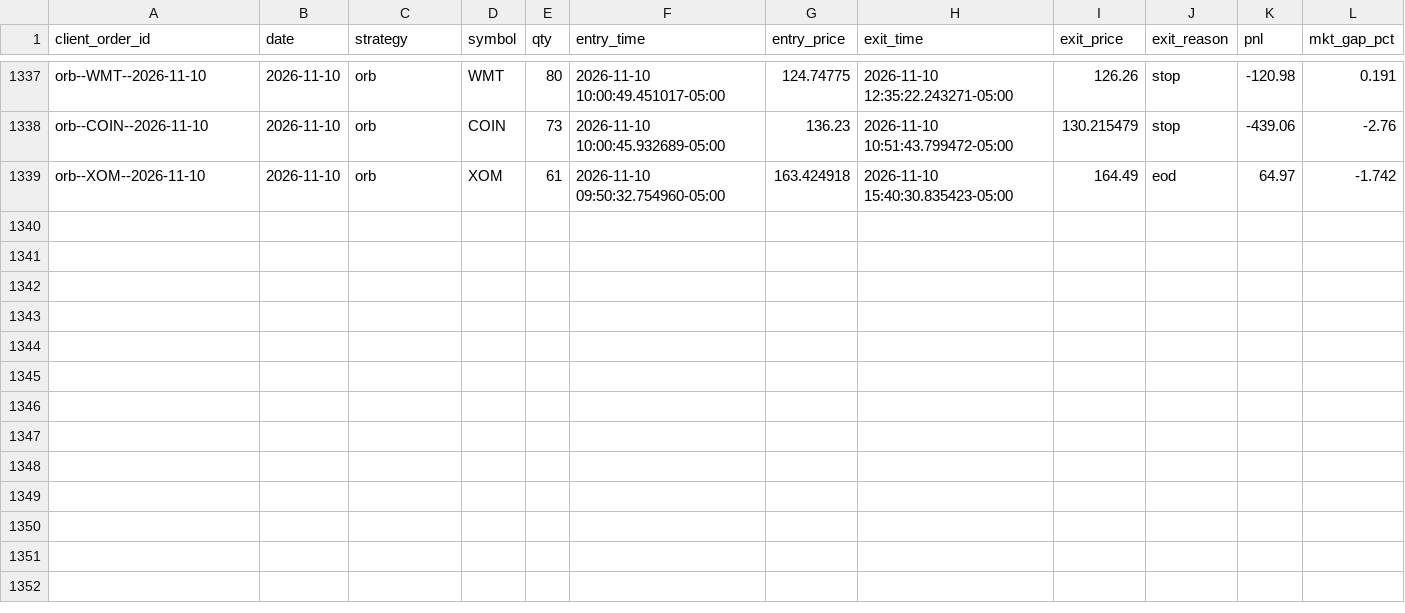
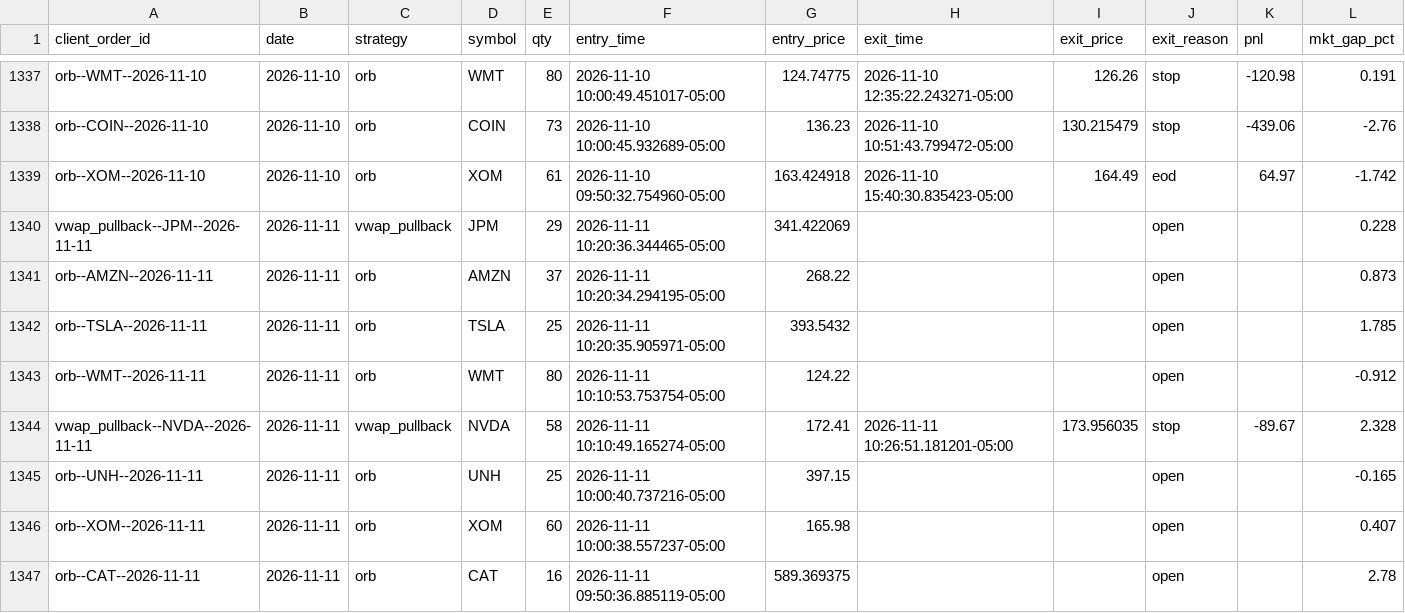
Before and after one commit to CollinChris/trading-strategy-lab, a CSV file: results/paper_journal.csv, drawn as a sheet; only a part is shown, gaps mark what is left out; rows hold the shown columns only; the diff names each change by its address in the sheet, - before the commit and + after, or states it on an @@ line.

```diff
--- a/results/paper_journal.csv
+++ b/results/paper_journal.csv
+row 1340: vwap_pullback--JPM--2026-11-11 | 2026-11-11 | vwap_pullback | JPM | 29 | 2026-11-11 10:20:36.344465-05:00 | 341.422069 |  |  | open |  | 0.228
+row 1341: orb--AMZN--2026-11-11 | 2026-11-11 | orb | AMZN | 37 | 2026-11-11 10:20:34.294195-05:00 | 268.22 |  |  | open |  | 0.873
+row 1342: orb--TSLA--2026-11-11 | 2026-11-11 | orb | TSLA | 25 | 2026-11-11 10:20:35.905971-05:00 | 393.5432 |  |  | open |  | 1.785
+row 1343: orb--WMT--2026-11-11 | 2026-11-11 | orb | WMT | 80 | 2026-11-11 10:10:53.753754-05:00 | 124.22 |  |  | open |  | -0.912
+row 1344: vwap_pullback--NVDA--2026-11-11 | 2026-11-11 | vwap_pullback | NVDA | 58 | 2026-11-11 10:10:49.165274-05:00 | 172.41 | 2026-11-11 10:26:51.181201-05:00 | 173.956035 | stop | -89.67 | 2.328
+row 1345: orb--UNH--2026-11-11 | 2026-11-11 | orb | UNH | 25 | 2026-11-11 10:00:40.737216-05:00 | 397.15 |  |  | open |  | -0.165
+row 1346: orb--XOM--2026-11-11 | 2026-11-11 | orb | XOM | 60 | 2026-11-11 10:00:38.557237-05:00 | 165.98 |  |  | open |  | 0.407
+row 1347: orb--CAT--2026-11-11 | 2026-11-11 | orb | CAT | 16 | 2026-11-11 09:50:36.885119-05:00 | 589.369375 |  |  | open |  | 2.78
```
Also changed, not shown: 1 other file.
